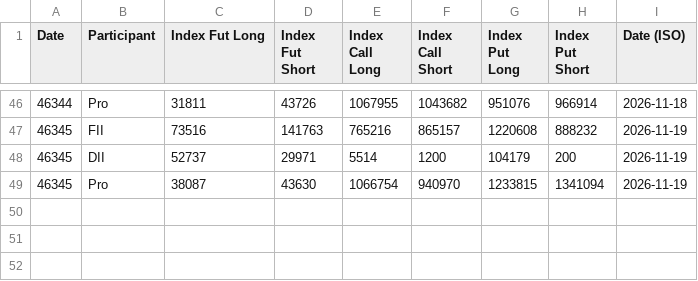
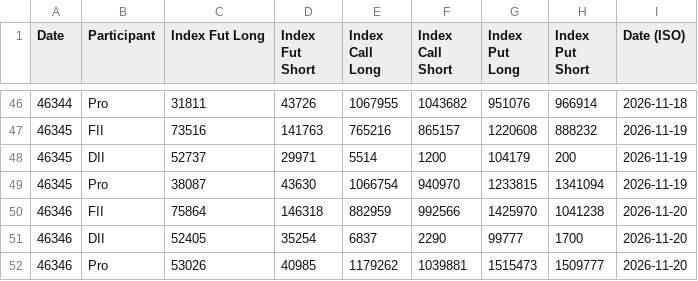
Before and after one commit to piyushtrades/NSE_OI_Data, a CSV file: oi_history.csv, drawn as a sheet; only a part is shown, gaps mark what is left out.

Commit message:
update OI data

```diff
--- a/oi_history.csv
+++ b/oi_history.csv
@@ -49 +49,4 @@ Date,Participant,Index Fut Long,Index Fut Short,Index Call Long,Index Call Short
 46345,Pro,38087,43630,1066754,940970,1233815,1341094,2026-11-19
+46346,FII,75864,146318,882959,992566,1425970,1041238,2026-11-20
+46346,DII,52405,35254,6837,2290,99777,1700,2026-11-20
+46346,Pro,53026,40985,1179262,1039881,1515473,1509777,2026-11-20
```
